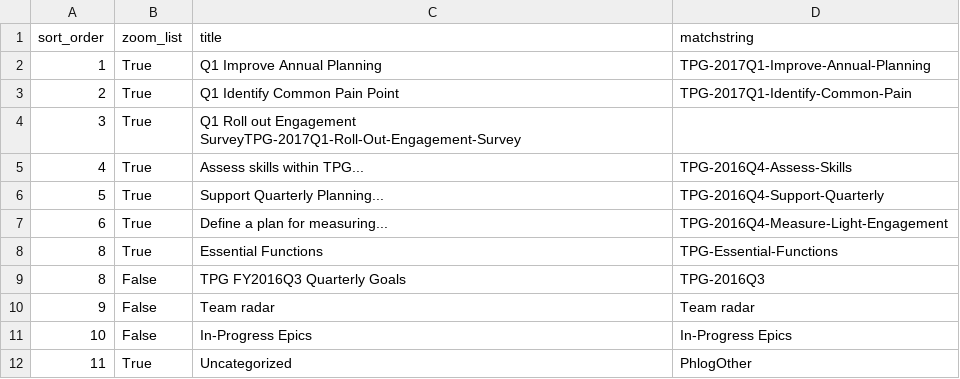
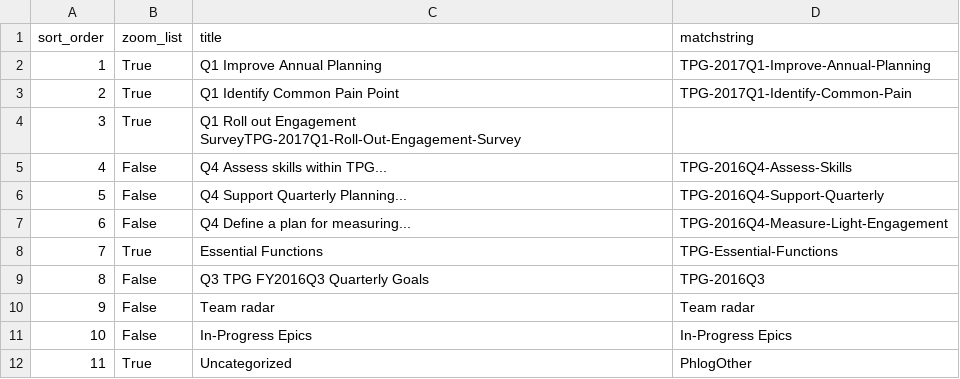
Before and after one commit to wikimedia/phlogiston, a CSV file: tpg_recategorization.csv, drawn as a sheet.

Commit message:
hide Q4

```diff
--- a/tpg_recategorization.csv
+++ b/tpg_recategorization.csv
@@ -4,7 +4,7 @@ sort_order,zoom_list,title,matchstring
 3,True,Q1 Roll out Engagement SurveyTPG-2017Q1-Roll-Out-Engagement-Survey
-4,True,Assess skills within TPG...,TPG-2016Q4-Assess-Skills
-5,True,Support Quarterly Planning...,TPG-2016Q4-Support-Quarterly
-6,True,Define a plan for measuring...,TPG-2016Q4-Measure-Light-Engagement
-8,True,Essential Functions,TPG-Essential-Functions
-8,False,TPG FY2016Q3 Quarterly Goals,TPG-2016Q3
+4,False,Q4 Assess skills within TPG...,TPG-2016Q4-Assess-Skills
+5,False,Q4 Support Quarterly Planning...,TPG-2016Q4-Support-Quarterly
+6,False,Q4 Define a plan for measuring...,TPG-2016Q4-Measure-Light-Engagement
+7,True,Essential Functions,TPG-Essential-Functions
+8,False,Q3 TPG FY2016Q3 Quarterly Goals,TPG-2016Q3
 9,False,Team radar,Team radar
```
